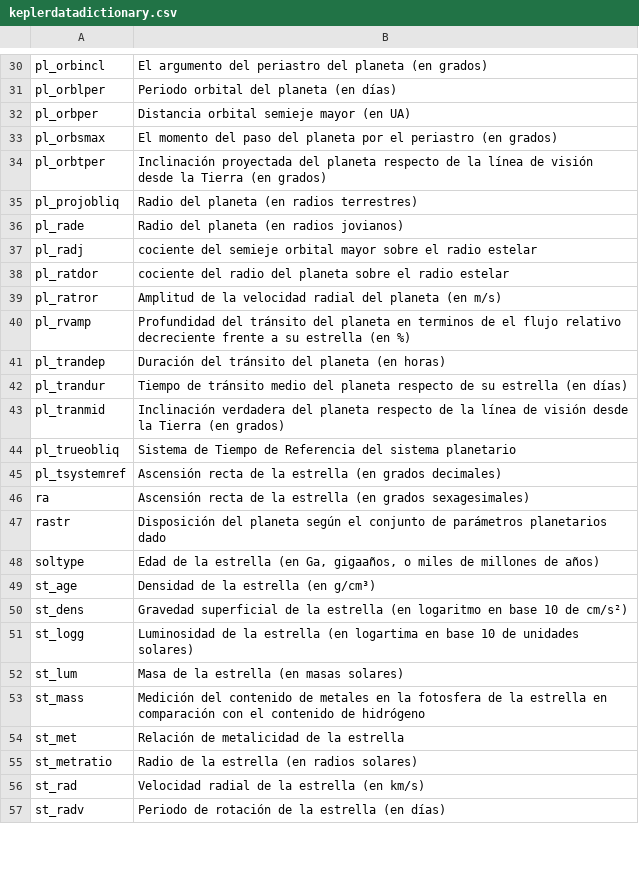
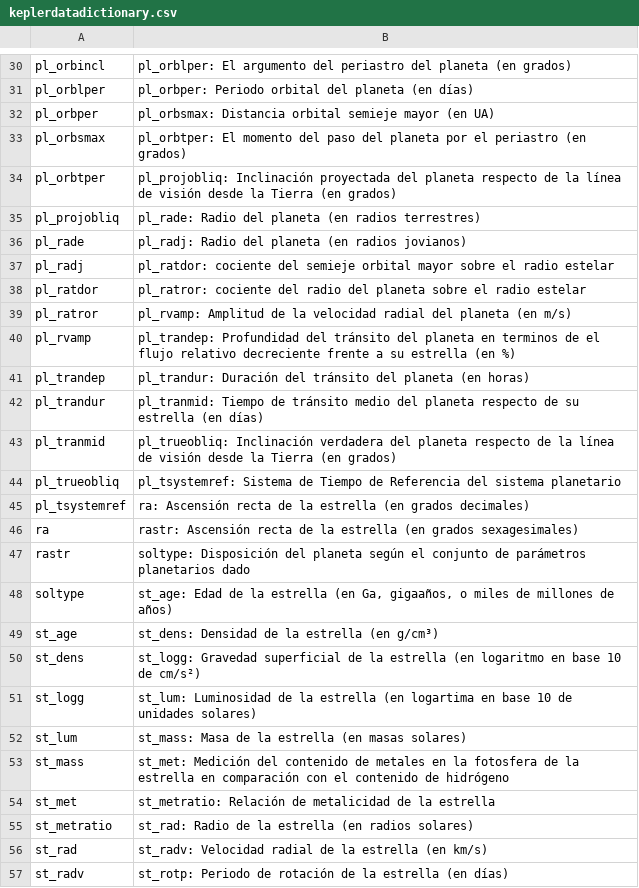
Before and after one commit to georgsmeinung/ra-tp-final, a CSV file: keplerdatadictionary.csv, drawn as a sheet; only a part is shown, gaps mark what is left out; the diff covers the shown part only; the diff names each change by its address in the sheet, - before the commit and + after, or states it on an @@ line.

```diff
--- a/keplerdatadictionary.csv
+++ b/keplerdatadictionary.csv
-B30: El argumento…
+B30: pl_orblper: El argumento…
-B31: Periodo orbital del planeta (en días)
+B31: pl_orbper: Periodo orbital del planeta (en días)
-B32: Distancia orbital semieje mayor (en UA)
+B32: pl_orbsmax: Distancia orbital semieje mayor (en UA)
-B33: El momento…
+B33: pl_orbtper: El momento…
-B34: Inclinación proyectada…
+B34: pl_projobliq: Inclinación proyectada…
-B35: Radio del planeta (en radios terrestres)
+B35: pl_rade: Radio del planeta (en radios terrestres)
-B36: Radio del planeta (en radios jovianos)
+B36: pl_radj: Radio del planeta (en radios jovianos)
-B37: cociente del…
+B37: pl_ratdor: cociente del…
-B38: cociente del…
+B38: pl_ratror: cociente del…
-B39: Amplitud de…
+B39: pl_rvamp: Amplitud de…
-B40: Profundidad del…
+B40: pl_trandep: Profundidad del…
-B41: Duración del…
+B41: pl_trandur: Duración del…
-B42: Tiempo de…
+B42: pl_tranmid: Tiempo de…
-B43: Inclinación verdadera…
+B43: pl_trueobliq: Inclinación verdadera…
-B44: Sistema de…
+B44: pl_tsystemref: Sistema de…
-B45: Ascensión recta…
+B45: ra: Ascensión recta…
-B46: Ascensión recta…
+B46: rastr: Ascensión recta…
-B47: Disposición del…
+B47: soltype: Disposición del…
-B48: Edad de…
+B48: st_age: Edad de…
-B49: Densidad de la estrella (en g/cm³)
+B49: st_dens: Densidad de la estrella (en g/cm³)
-B50: Gravedad superficial…
+B50: st_logg: Gravedad superficial…
-B51: Luminosidad de…
+B51: st_lum: Luminosidad de…
-B52: Masa de la estrella (en masas solares)
+B52: st_mass: Masa de la estrella (en masas solares)
-B53: Medición del…
+B53: st_met: Medición del…
-B54: Relación de metalicidad de la estrella
+B54: st_metratio: Relación de metalicidad de la estrella
-B55: Radio de la estrella (en radios solares)
+B55: st_rad: Radio de la estrella (en radios solares)
-B56: Velocidad radial…
+B56: st_radv: Velocidad radial…
-B57: Periodo de…
+B57: st_rotp: Periodo de…
```
Also changed, not shown: 40 edited cells elsewhere in this file, 2 other files.
